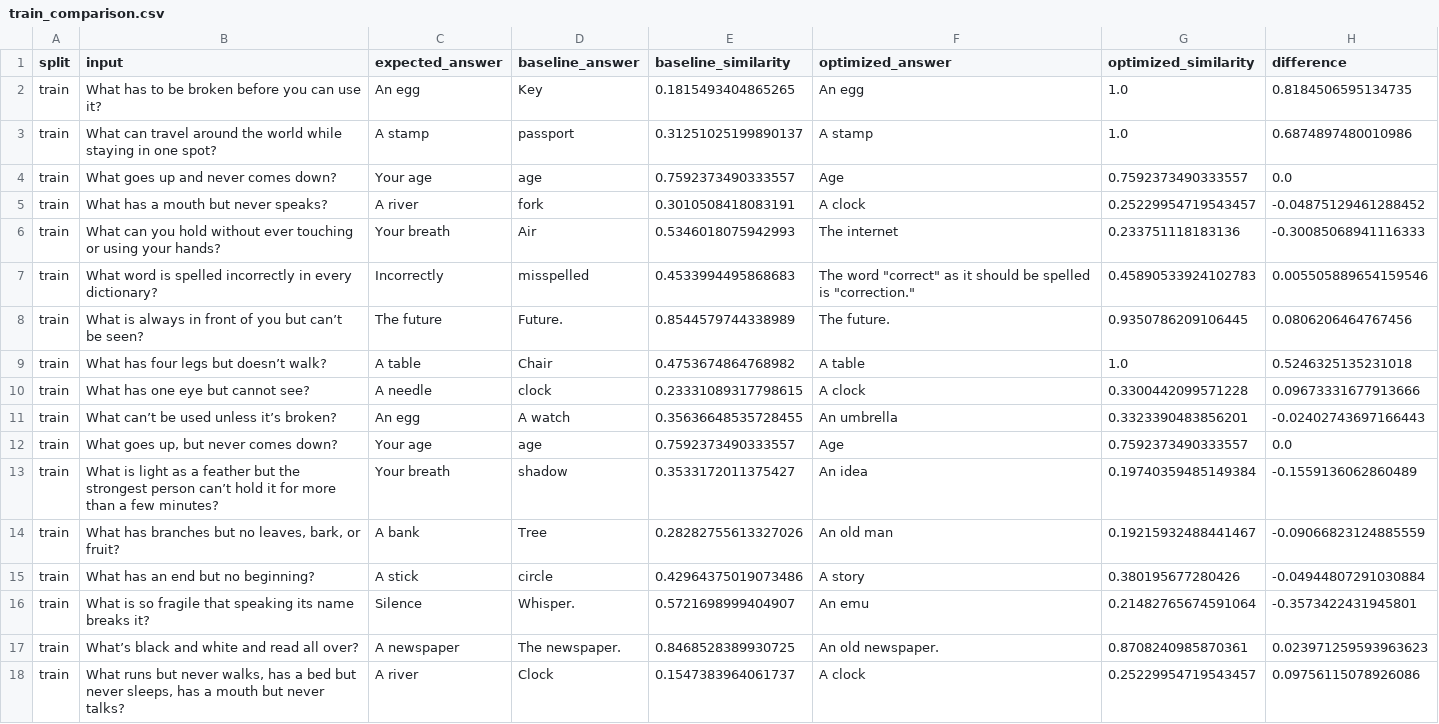
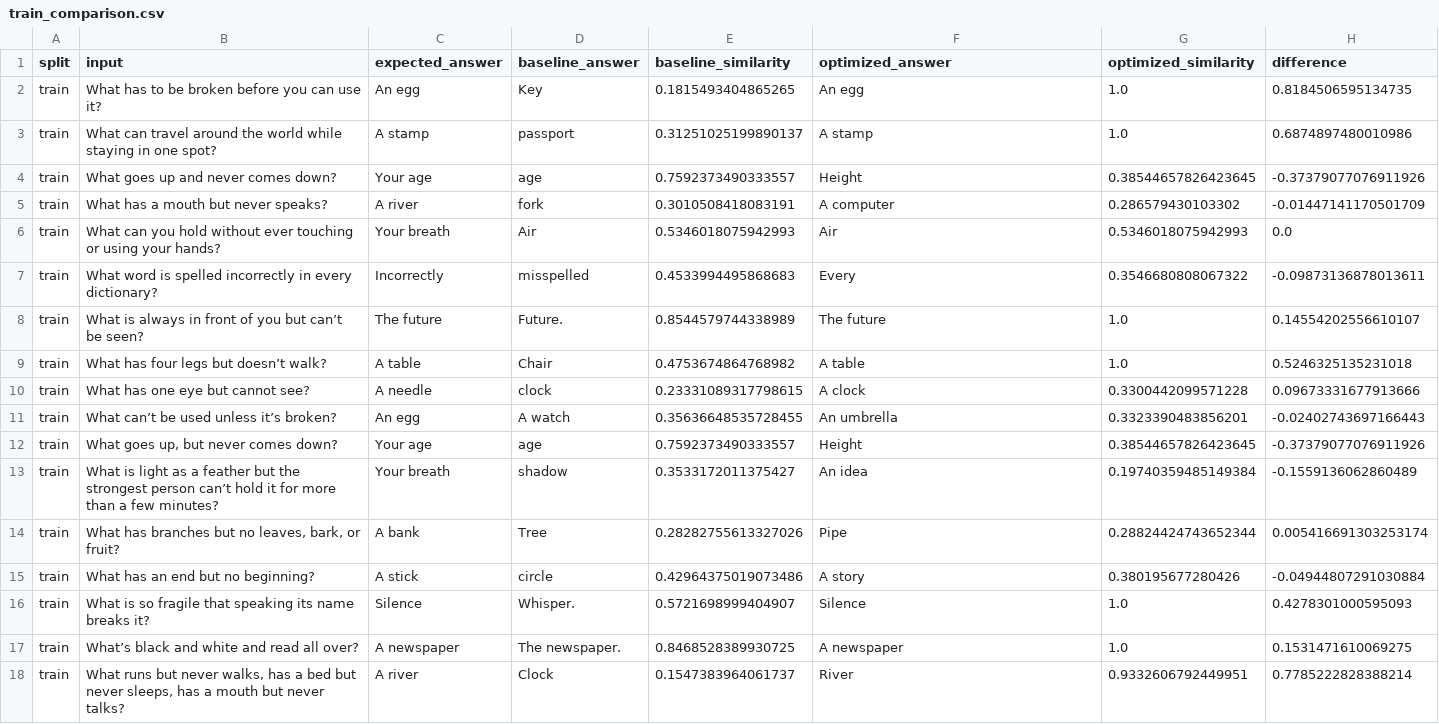
Before and after one commit to IMJONEZZ/USU-LLM-Class-F26, a CSV file: results/prompt_optimization/train_comparison.csv, drawn as a sheet; only a part is shown; the diff covers the shown part only.

```diff
--- a/results/prompt_optimization/train_comparison.csv
+++ b/results/prompt_optimization/train_comparison.csv
@@ -3,7 +3,7 @@ train,What has to be broken before you can use it?,An egg,Key,0.1815493404865265
 train,What can travel around the world while staying in one spot?,A stamp,passport,0.31251025199890137,A stamp,1.0,0.6874897480010986
-train,What goes up and never comes down?,Your age,age,0.7592373490333557,Age,0.7592373490333557,0.0
-train,What has a mouth but never speaks?,A river,fork,0.3010508418083191,A clock,0.25229954719543457,-0.04875129461288452
-train,What can you hold without ever touching or using your hands?,Your breath,Air,0.5346018075942993,The internet,0.233751118183136,-0.30085068941116333
-train,What word is spelled incorrectly in every dictionary?,Incorrectly,misspelled,0.4533994495868683,"The word ""correct"" as it should be spelled is ""correction.""",0.45890533924102783,0.005505889654159546
-train,What is always in front of you but can’t be seen?,The future,Future.,0.8544579744338989,The future.,0.9350786209106445,0.0806206464767456
+train,What goes up and never comes down?,Your age,age,0.7592373490333557,Height,0.38544657826423645,-0.37379077076911926
+train,What has a mouth but never speaks?,A river,fork,0.3010508418083191,A computer,0.286579430103302,-0.01447141170501709
+train,What can you hold without ever touching or using your hands?,Your breath,Air,0.5346018075942993,Air,0.5346018075942993,0.0
+train,What word is spelled incorrectly in every dictionary?,Incorrectly,misspelled,0.4533994495868683,Every,0.3546680808067322,-0.09873136878013611
+train,What is always in front of you but can’t be seen?,The future,Future.,0.8544579744338989,The future,1.0,0.14554202556610107
 train,What has four legs but doesn’t walk?,A table,Chair,0.4753674864768982,A table,1.0,0.5246325135231018
@@ -11,8 +11,8 @@ train,What has one eye but cannot see?,A needle,clock,0.23331089317798615,A cloc
 train,What can’t be used unless it’s broken?,An egg,A watch,0.35636648535728455,An umbrella,0.3323390483856201,-0.02402743697166443
-train,"What goes up, but never comes down?",Your age,age,0.7592373490333557,Age,0.7592373490333557,0.0
+train,"What goes up, but never comes down?",Your age,age,0.7592373490333557,Height,0.38544657826423645,-0.37379077076911926
 train,What is light as a feather but the strongest person can’t hold it for more than a few minutes?,Your breath,shadow,0.3533172011375427,An idea,0.19740359485149384,-0.1559136062860489
-train,"What has branches but no leaves, bark, or fruit?",A bank,Tree,0.28282755613327026,An old man,0.19215932488441467,-0.09066823124885559
+train,"What has branches but no leaves, bark, or fruit?",A bank,Tree,0.28282755613327026,Pipe,0.28824424743652344,0.005416691303253174
 train,What has an end but no beginning?,A stick,circle,0.42964375019073486,A story,0.380195677280426,-0.04944807291030884
-train,What is so fragile that speaking its name breaks it?,Silence,Whisper.,0.5721698999404907,An emu,0.21482765674591064,-0.3573422431945801
-train,What’s black and white and read all over?,A newspaper,The newspaper.,0.8468528389930725,An old newspaper.,0.8708240985870361,0.023971259593963623
-train,"What runs but never walks, has a bed but never sleeps, has a mouth but never talks?",A river,Clock,0.1547383964061737,A clock,0.25229954719543457,0.09756115078926086
+train,What is so fragile that speaking its name breaks it?,Silence,Whisper.,0.5721698999404907,Silence,1.0,0.4278301000595093
+train,What’s black and white and read all over?,A newspaper,The newspaper.,0.8468528389930725,A newspaper,1.0,0.1531471610069275
+train,"What runs but never walks, has a bed but never sleeps, has a mouth but never talks?",A river,Clock,0.1547383964061737,River,0.9332606792449951,0.7785222828388214
```
Also changed, not shown: 114 edited cells elsewhere in this file, results/prompt_optimization/all_splits_comparison.csv, results/prompt_optimization/metrics_by_split.csv, 7 other files.
